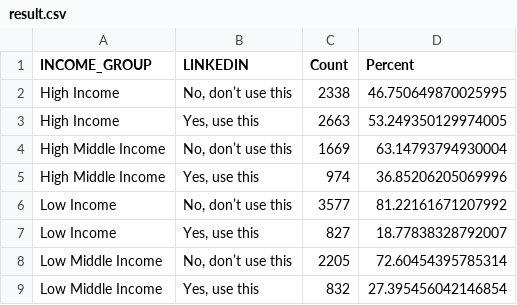
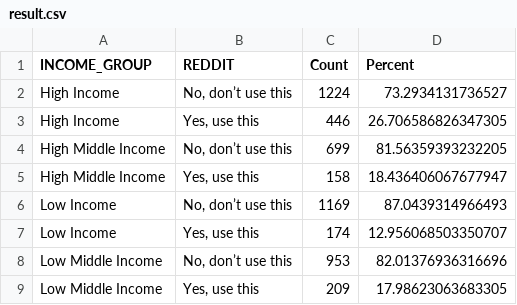
Before and after one commit to JenniferMLe/Data-Analytics-Portfolio, a CSV file: NPORS Dataset Analysis/result.csv, drawn as a sheet.

```diff
--- a/NPORS Dataset Analysis/result.csv
+++ b/NPORS Dataset Analysis/result.csv
@@ -1,9 +1,9 @@
-INCOME_GROUP,LINKEDIN,Count,Percent
-High Income,"No, don’t use this",2338,46.750649870025995
-High Income,"Yes, use this",2663,53.249350129974005
-High Middle Income,"No, don’t use this",1669,63.14793794930004
-High Middle Income,"Yes, use this",974,36.85206205069996
-Low Income,"No, don’t use this",3577,81.22161671207992
-Low Income,"Yes, use this",827,18.77838328792007
-Low Middle Income,"No, don’t use this",2205,72.60454395785314
-Low Middle Income,"Yes, use this",832,27.395456042146854
+INCOME_GROUP,REDDIT,Count,Percent
+High Income,"No, don’t use this",1224,73.2934131736527
+High Income,"Yes, use this",446,26.706586826347305
+High Middle Income,"No, don’t use this",699,81.56359393232205
+High Middle Income,"Yes, use this",158,18.436406067677947
+Low Income,"No, don’t use this",1169,87.0439314966493
+Low Income,"Yes, use this",174,12.956068503350707
+Low Middle Income,"No, don’t use this",953,82.01376936316696
+Low Middle Income,"Yes, use this",209,17.98623063683305
```
Also changed, not shown: 2 other files.
